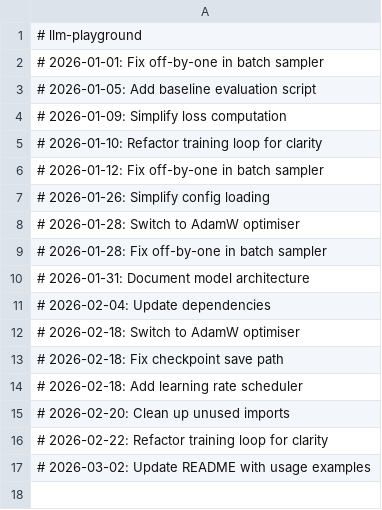
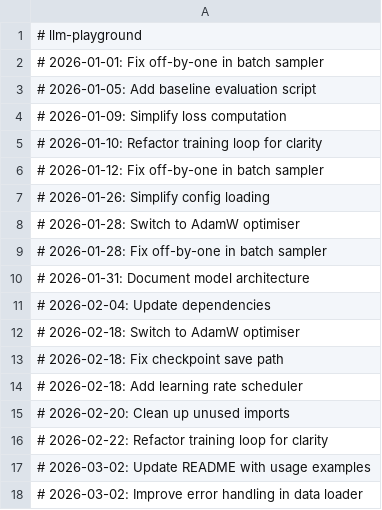
Before and after one commit to igormadson05031996-cloud/llm-playground, a CSV file: results.csv, drawn as a sheet; the diff names each change by its address in the sheet, - before the commit and + after, or states it on an @@ line.

```diff
--- a/results.csv
+++ b/results.csv
+row 18: # 2026-03-02: Improve error handling in data loader
```
